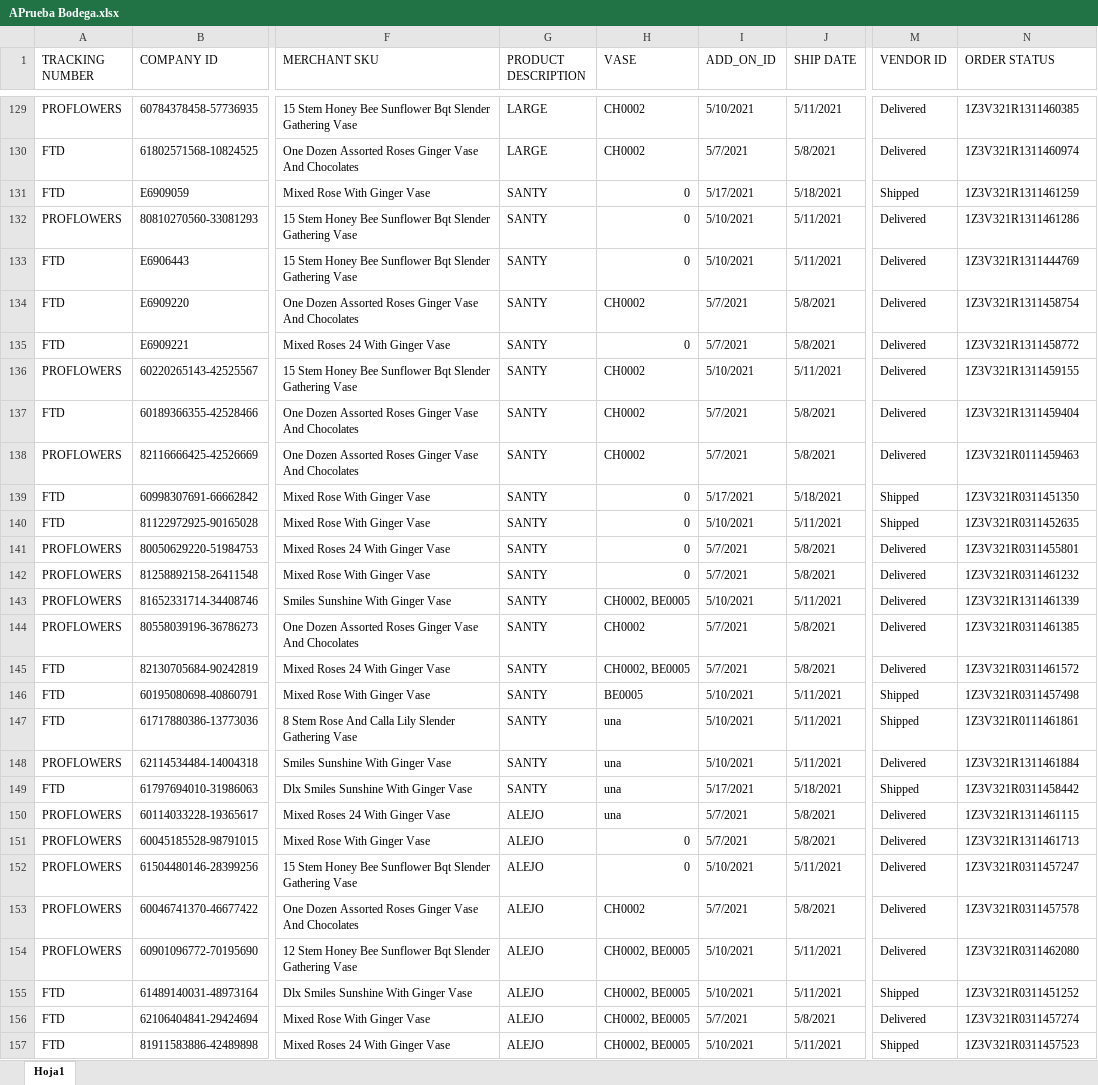
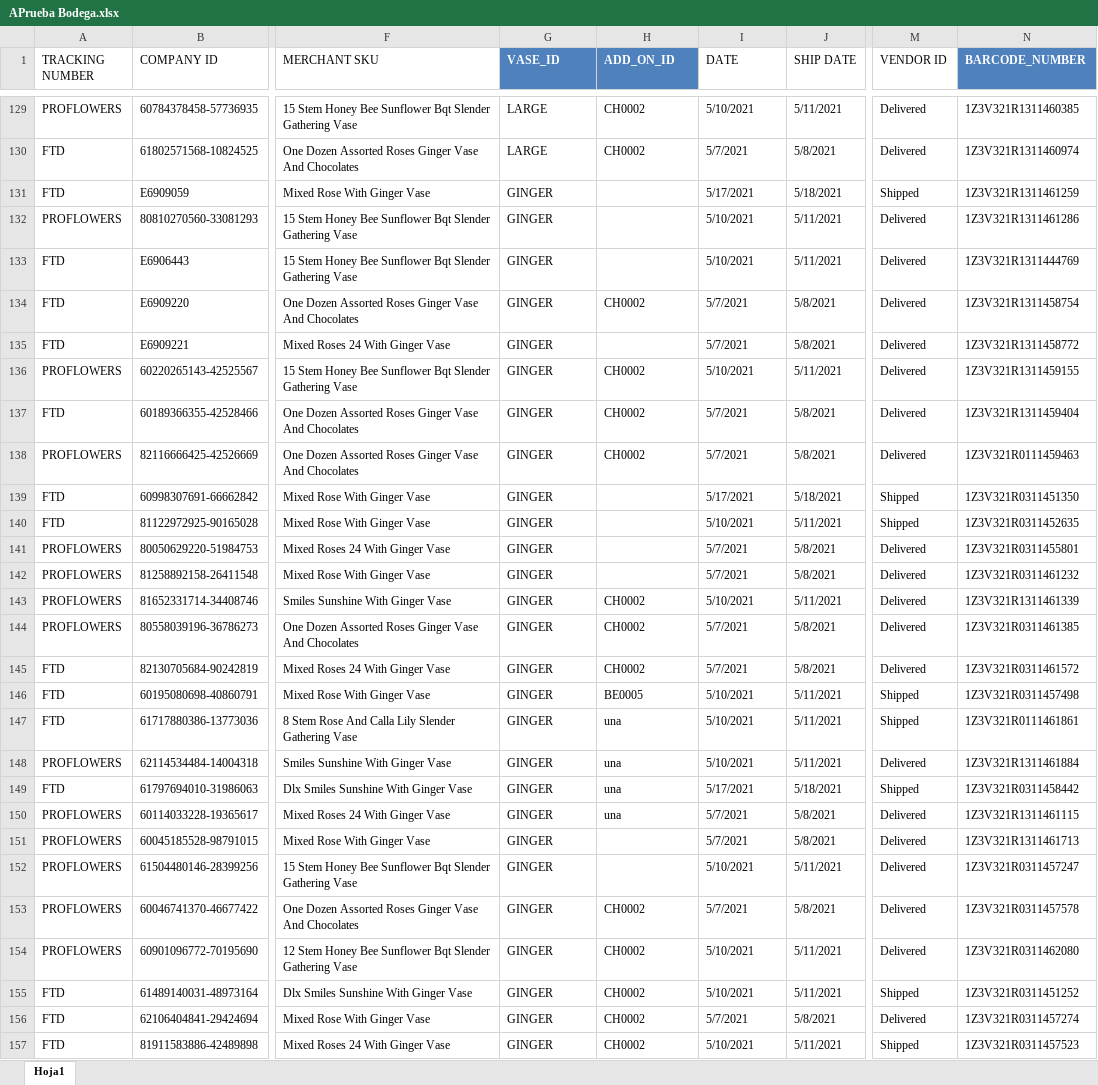
Before and after one commit to AutomateCol/Ecommerce_V3, an Excel workbook: DataBases/APrueba Bodega.xlsx, sheet Hoja1, drawn as a sheet; only a part is shown, gaps mark what is left out; values as stored, in another font and other column widths than the file's, no borders; conditional formats not drawn; the diff covers the shown part only; the diff names each change by its address in the sheet, - before the commit and + after, or states it on an @@ line.

```diff
--- a/DataBases/APrueba Bodega.xlsx (sheet Hoja1)
+++ b/DataBases/APrueba Bodega.xlsx (sheet Hoja1)
-G1: PRODUCT DESCRIPTION
+G1: VASE_ID
@@ G1:H1 fill: none → #4F81BD, bold: off → on, text colour: black → #FFFFFF @@
-H1: VASE
+H1: ADD_ON_ID
-I1: ADD_ON_ID
+I1: DATE
-N1: ORDER STATUS
+N1: BARCODE_NUMBER
@@ N1 fill: none → #4F81BD, bold: off → on, text colour: black → #FFFFFF @@
-G131:G149 (VASE_ID): SANTY
+G131:G149 (VASE_ID): GINGER
-H131:H133 (ADD_ON_ID): 0
+H131:H133 (ADD_ON_ID): (empty)
-H135 (ADD_ON_ID): 0
+H135 (ADD_ON_ID): (empty)
-H139:H142 (ADD_ON_ID): 0
+H139:H142 (ADD_ON_ID): (empty)
-H143 (ADD_ON_ID): CH0002, BE0005
+H143 (ADD_ON_ID): CH0002
-H145 (ADD_ON_ID): CH0002, BE0005
+H145 (ADD_ON_ID): CH0002
-G150:G157 (VASE_ID): ALEJO
+G150:G157 (VASE_ID): GINGER
-H151:H152 (ADD_ON_ID): 0
+H151:H152 (ADD_ON_ID): (empty)
-H154:H157 (ADD_ON_ID): CH0002, BE0005
+H154:H157 (ADD_ON_ID): CH0002
```
Also changed, not shown: 127 edited cells elsewhere in this sheet, 2 other files.
